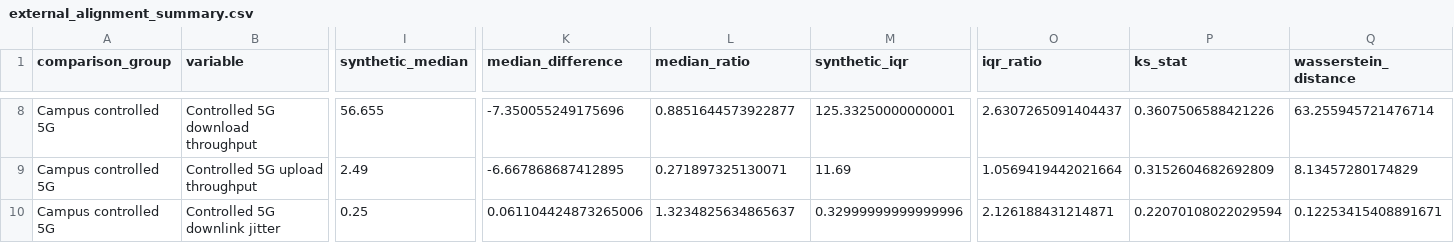
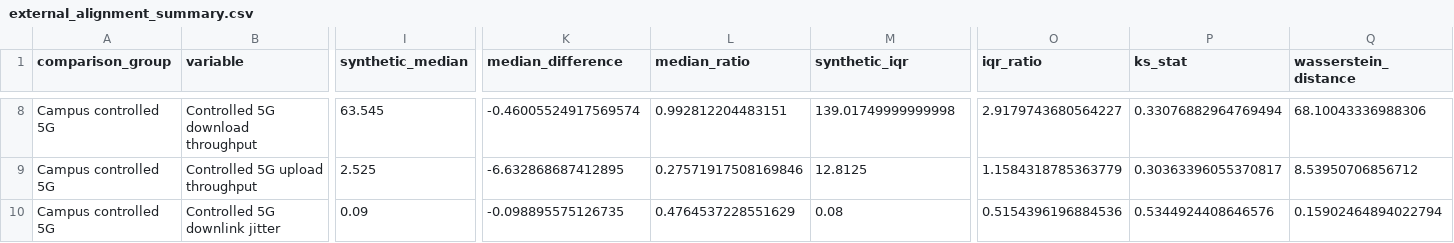
Before and after one commit to codingmoose-dev/synnetqos, a CSV file: results/external_alignment/external_alignment_summary.csv, drawn as a sheet; only a part is shown, gaps mark what is left out; the diff covers the shown part only; the diff names each change by its address in the sheet, - before the commit and + after, or states it on an @@ line.

```diff
--- a/results/external_alignment/external_alignment_summary.csv
+++ b/results/external_alignment/external_alignment_summary.csv
-I8 (synthetic_median): 56.655
+I8 (synthetic_median): 63.545
-K8 (median_difference): -7.350055249175696
+K8 (median_difference): -0.46005524917569574
-L8 (median_ratio): 0.8851644573922877
+L8 (median_ratio): 0.992812204483151
-M8 (synthetic_iqr): 125.33250000000001
+M8 (synthetic_iqr): 139.01749999999998
-O8 (iqr_ratio): 2.6307265091404437
+O8 (iqr_ratio): 2.9179743680564227
-P8 (ks_stat): 0.3607506588421226
+P8 (ks_stat): 0.33076882964769494
-Q8 (wasserstein_distance): 63.255945721476714
+Q8 (wasserstein_distance): 68.10043336988306
-I9 (synthetic_median): 2.49
+I9 (synthetic_median): 2.525
-K9 (median_difference): -6.667868687412895
+K9 (median_difference): -6.632868687412895
-L9 (median_ratio): 0.271897325130071
+L9 (median_ratio): 0.27571917508169846
-M9 (synthetic_iqr): 11.69
+M9 (synthetic_iqr): 12.8125
-O9 (iqr_ratio): 1.0569419442021664
+O9 (iqr_ratio): 1.1584318785363779
-P9 (ks_stat): 0.3152604682692809
+P9 (ks_stat): 0.30363396055370817
-Q9 (wasserstein_distance): 8.13457280174829
+Q9 (wasserstein_distance): 8.53950706856712
-I10 (synthetic_median): 0.25
+I10 (synthetic_median): 0.09
-K10 (median_difference): 0.061104424873265006
+K10 (median_difference): -0.098895575126735
-L10 (median_ratio): 1.3234825634865637
+L10 (median_ratio): 0.4764537228551629
-M10 (synthetic_iqr): 0.32999999999999996
+M10 (synthetic_iqr): 0.08
-O10 (iqr_ratio): 2.126188431214871
+O10 (iqr_ratio): 0.5154396196884536
-P10 (ks_stat): 0.22070108022029594
+P10 (ks_stat): 0.5344924408646576
-Q10 (wasserstein_distance): 0.12253415408891671
+Q10 (wasserstein_distance): 0.15902464894022794
```
Also changed, not shown: 35 edited cells elsewhere in this file, results/external_alignment/external_alignment_campus_controlled_5g_summary.csv, results/external_alignment/external_alignment_diagnostic_summary.csv, 6 other files.
